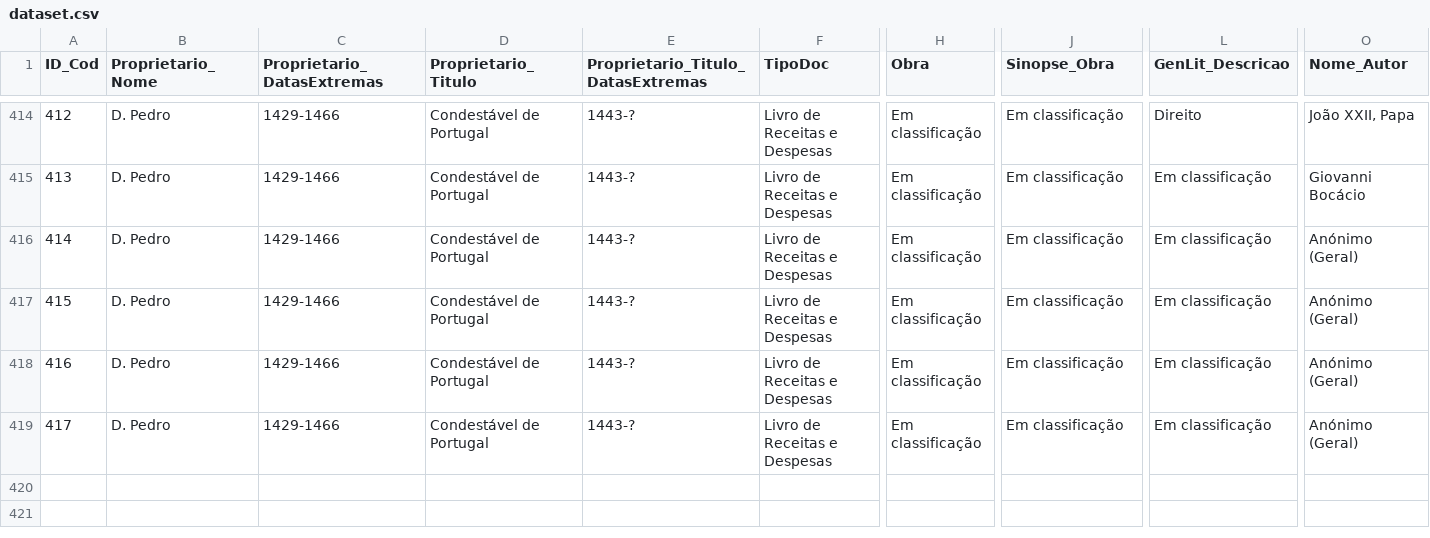
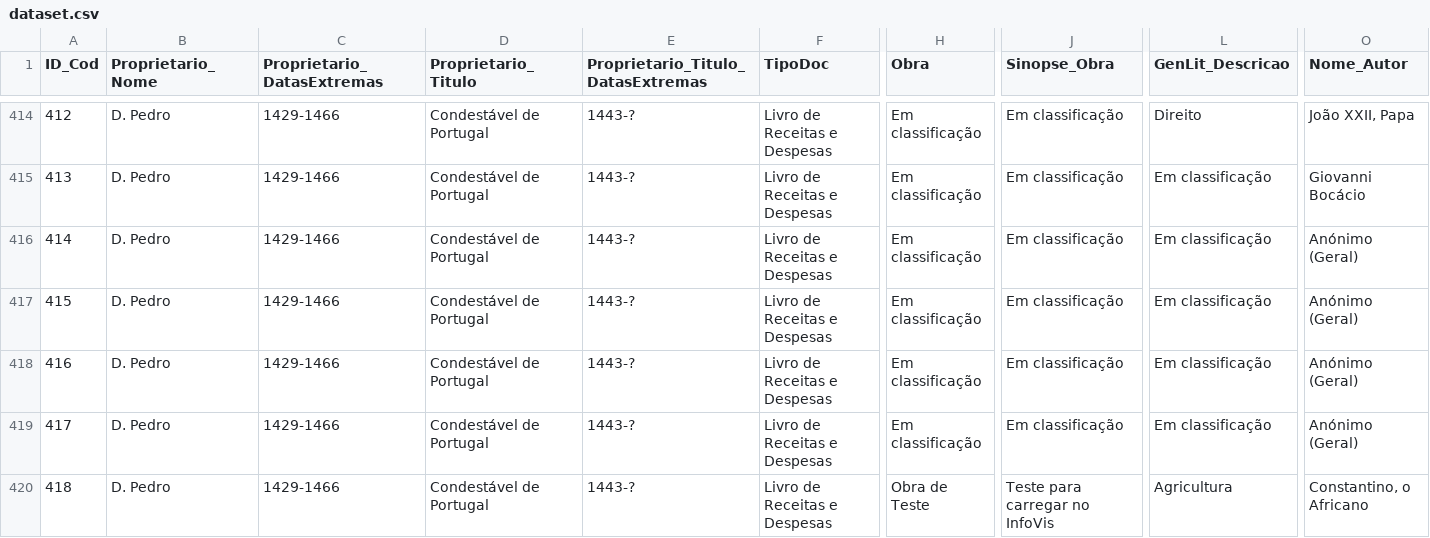
Before and after one commit to mafrib/crypto-books, a CSV file: data/dataset.csv, drawn as a sheet; only a part is shown, gaps mark what is left out; rows hold the shown columns only; the diff names each change by its address in the sheet, - before the commit and + after, or states it on an @@ line.

Commit message:
update dataset

```diff
--- a/data/dataset.csv
+++ b/data/dataset.csv
+row 420: 418 | D. Pedro | 1429-1466 | Condestável de Portugal | 1443-? | Livro de Receitas e Despesas | Obra de Teste | Teste para carregar no InfoVis | Agricultura | Constantino, o Africano
```
